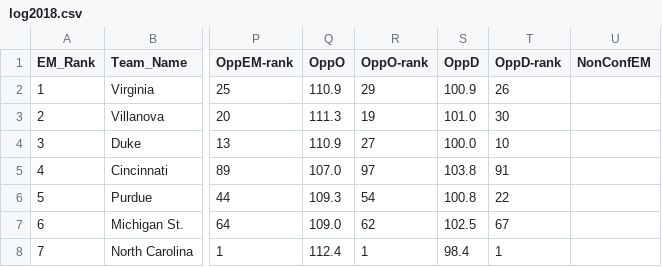
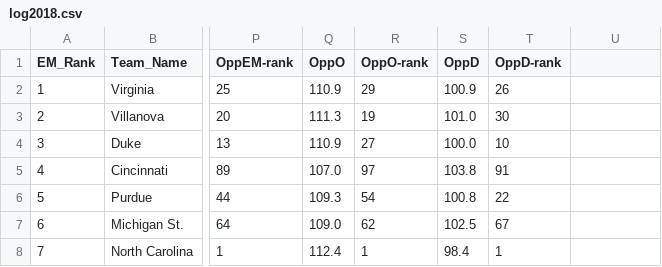
Before and after one commit to martindonnells/martindonnells, a CSV file: md4/ncaam/log2018.csv, drawn as a sheet; only a part is shown, gaps mark what is left out; the diff names each change by its address in the sheet, - before the commit and + after, or states it on an @@ line.

Commit message:
Update log2018.csv

```diff
--- a/md4/ncaam/log2018.csv
+++ b/md4/ncaam/log2018.csv
-U1: NonConfEM
+U1: (empty)
```
